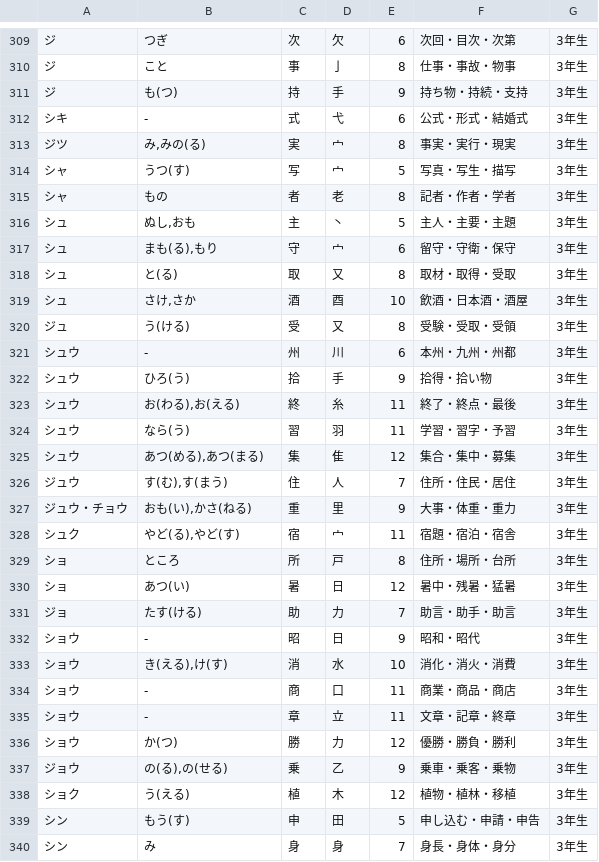
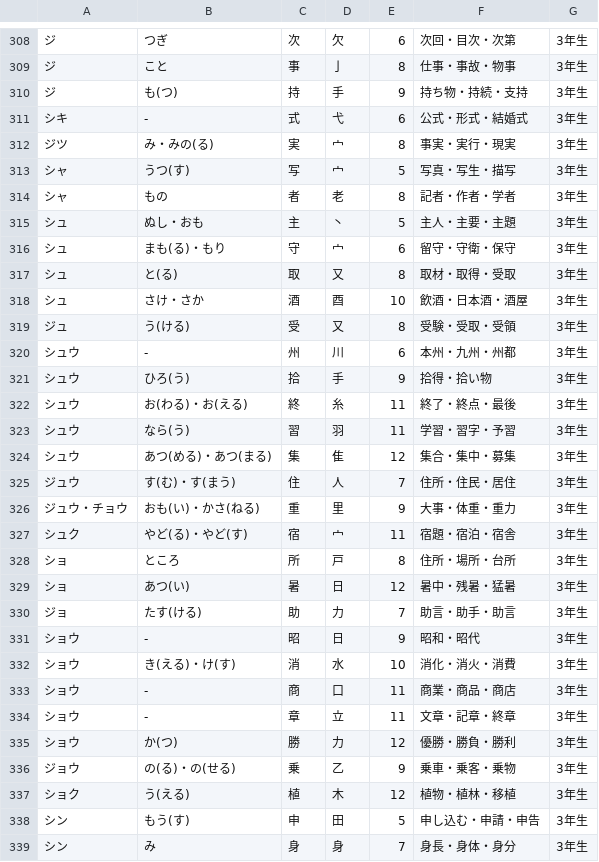
Before and after one commit to nato-git/kanji-dictionary, a CSV file: kanji.csv, drawn as a sheet; only a part is shown, gaps mark what is left out; the diff covers the shown part only.

Commit message:
漢字データの入力

```diff
--- a/kanji.csv
+++ b/kanji.csv
@@ -312,9 +311,9 @@
 シキ,-,式,弋,6,公式・形式・結婚式,3年生
-ジツ,"み,みの(る)",実,宀,8,事実・実行・現実,3年生
+ジツ,み・みの(る),実,宀,8,事実・実行・現実,3年生
 シャ,うつ(す),写,宀,5,写真・写生・描写,3年生
 シャ,もの,者,老,8,記者・作者・学者,3年生
-シュ,"ぬし,おも",主,丶,5,主人・主要・主題,3年生
-シュ,"まも(る),もり",守,宀,6,留守・守衛・保守,3年生
+シュ,ぬし・おも,主,丶,5,主人・主要・主題,3年生
+シュ,まも(る)・もり,守,宀,6,留守・守衛・保守,3年生
 シュ,と(る),取,又,8,取材・取得・受取,3年生
-シュ,"さけ,さか",酒,酉,10,飲酒・日本酒・酒屋,3年生
+シュ,さけ・さか,酒,酉,10,飲酒・日本酒・酒屋,3年生
 ジュ,う(ける),受,又,8,受験・受取・受領,3年生
@@ -322,8 +321,8 @@
 シュウ,ひろ(う),拾,手,9,拾得・拾い物,3年生
-シュウ,"お(わる),お(える)",終,糸,11,終了・終点・最後,3年生
+シュウ,お(わる)・お(える),終,糸,11,終了・終点・最後,3年生
 シュウ,なら(う),習,羽,11,学習・習字・予習,3年生
-シュウ,"あつ(める),あつ(まる)",集,隹,12,集合・集中・募集,3年生
-ジュウ,"す(む),す(まう)",住,人,7,住所・住民・居住,3年生
-ジュウ・チョウ,"おも(い),かさ(ねる)",重,里,9,大事・体重・重力,3年生
-シュク,"やど(る),やど(す)",宿,宀,11,宿題・宿泊・宿舎,3年生
+シュウ,あつ(める)・あつ(まる),集,隹,12,集合・集中・募集,3年生
+ジュウ,す(む)・す(まう),住,人,7,住所・住民・居住,3年生
+ジュウ・チョウ,おも(い)・かさ(ねる),重,里,9,大事・体重・重力,3年生
+シュク,やど(る)・やど(す),宿,宀,11,宿題・宿泊・宿舎,3年生
 ショ,ところ,所,戸,8,住所・場所・台所,3年生
@@ -332,3 +331,3 @@
 ショウ,-,昭,日,9,昭和・昭代,3年生
-ショウ,"き(える),け(す)",消,水,10,消化・消火・消費,3年生
+ショウ,き(える)・け(す),消,水,10,消化・消火・消費,3年生
 ショウ,-,商,口,11,商業・商品・商店,3年生
@@ -336,3 +335,3 @@
 ショウ,か(つ),勝,力,12,優勝・勝負・勝利,3年生
-ジョウ,"の(る),の(せる)",乗,乙,9,乗車・乗客・乗物,3年生
+ジョウ,の(る)・の(せる),乗,乙,9,乗車・乗客・乗物,3年生
 ショク,う(える),植,木,12,植物・植林・移植,3年生
```
Also changed, not shown: 1 removed row and 170 edited cells elsewhere in this file.
